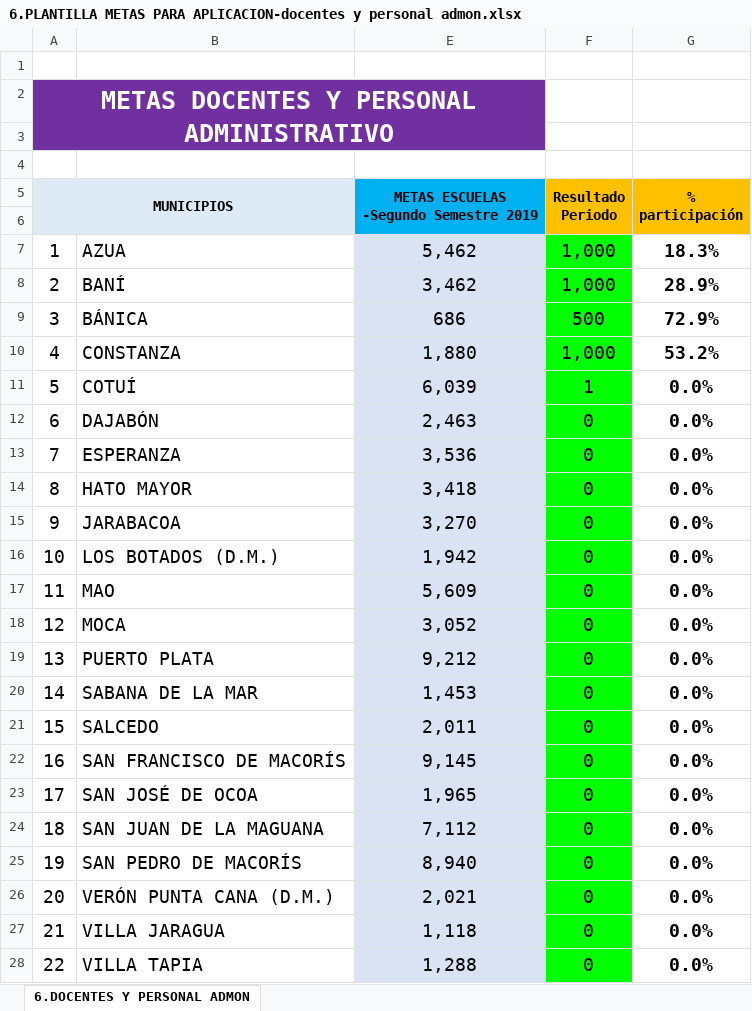
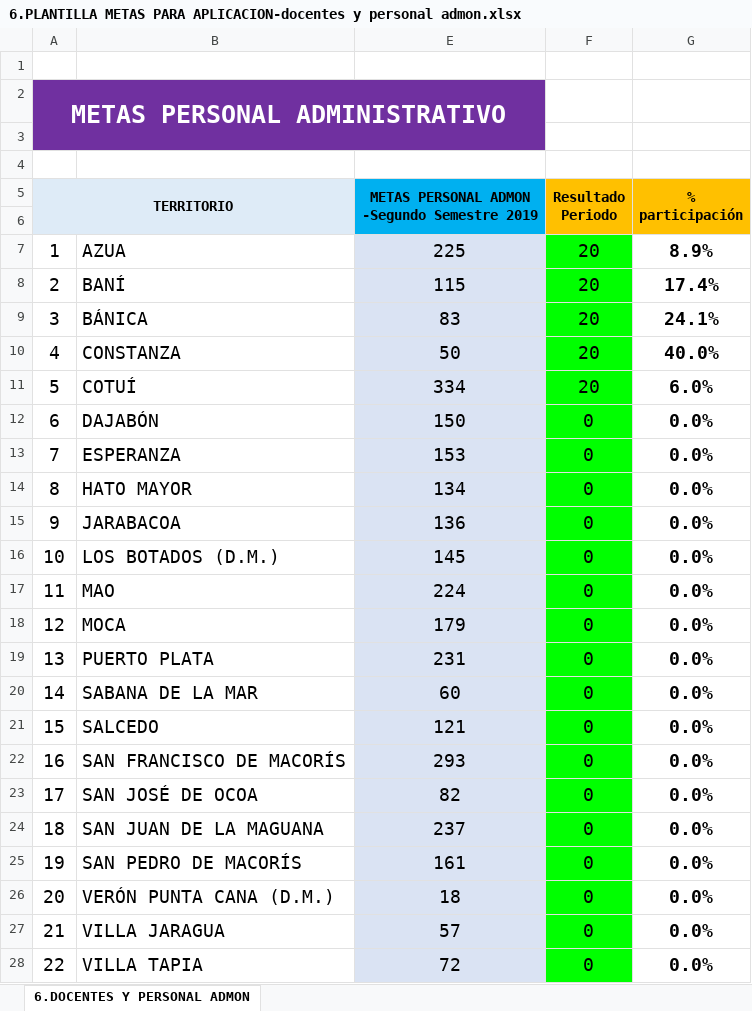
Before and after one commit to williamsoleaga/DominicanaLimpiaMaster, an Excel workbook: DominicanaLimpia/Pantillas/6.PLANTILLA METAS PARA APLICACION-docentes y personal admon.xlsx, sheet 6.DOCENTES Y PERSONAL ADMON, drawn as a sheet; only a part is shown; values as stored, in another font and other column widths than the file's, no borders; charts and pictures and conditional formats not drawn; the diff covers the shown part only; the diff names each change by its address in the sheet, - before the commit and + after, or states it on an @@ line.

Commit message:
coordinadores terminado, completo para la presentacion, solo faltan los reportes

```diff
--- a/DominicanaLimpia/Pantillas/6.PLANTILLA METAS PARA APLICACION-docentes y personal admon.xlsx (sheet 6.DOCENTES Y PERSONAL ADMON)
+++ b/DominicanaLimpia/Pantillas/6.PLANTILLA METAS PARA APLICACION-docentes y personal admon.xlsx (sheet 6.DOCENTES Y PERSONAL ADMON)
-A2 (TERRITORIO): METAS DOCENTES Y PERSONAL ADMINISTRATIVO
+A2 (TERRITORIO): METAS PERSONAL ADMINISTRATIVO
-A5: MUNICIPIOS
+A5: TERRITORIO
-E5: METAS ESCUELAS -Segundo Semestre 2019
+E5: METAS PERSONAL ADMON -Segundo Semestre 2019
-E7: 5,462
+E7: 225
-F7:F8 (Resultado Periodo): 1,000
+F7:F8 (Resultado Periodo): 20
-G7 (% participación): 18.3%
+G7 (% participación): 8.9%
-E8: 3,462
+E8: 115
-G8 (% participación): 28.9%
+G8 (% participación): 17.4%
-E9: 686
+E9: 83
-F9 (Resultado Periodo): 500
+F9 (Resultado Periodo): 20
-G9 (% participación): 72.9%
+G9 (% participación): 24.1%
-E10: 1,880
+E10: 50
-F10 (Resultado Periodo): 1,000
+F10 (Resultado Periodo): 20
-G10 (% participación): 53.2%
+G10 (% participación): 40.0%
-E11: 6,039
+E11: 334
-F11 (Resultado Periodo): 1
+F11 (Resultado Periodo): 20
-G11 (% participación): 0.0%
+G11 (% participación): 6.0%
-E12: 2,463
+E12: 150
-E13: 3,536
+E13: 153
-E14: 3,418
+E14: 134
-E15: 3,270
+E15: 136
-E16: 1,942
+E16: 145
-E17: 5,609
+E17: 224
-E18: 3,052
+E18: 179
-E19: 9,212
+E19: 231
-E20: 1,453
+E20: 60
-E21: 2,011
+E21: 121
-E22: 9,145
+E22: 293
-E23: 1,965
+E23: 82
-E24: 7,112
+E24: 237
-E25: 8,940
+E25: 161
-E26: 2,021
+E26: 18
-E27: 1,118
+E27: 57
-E28: 1,288
+E28: 72
```
Also changed, not shown: 3 edited cells and cell formats elsewhere in this sheet, charts or pictures, 39 other files.
